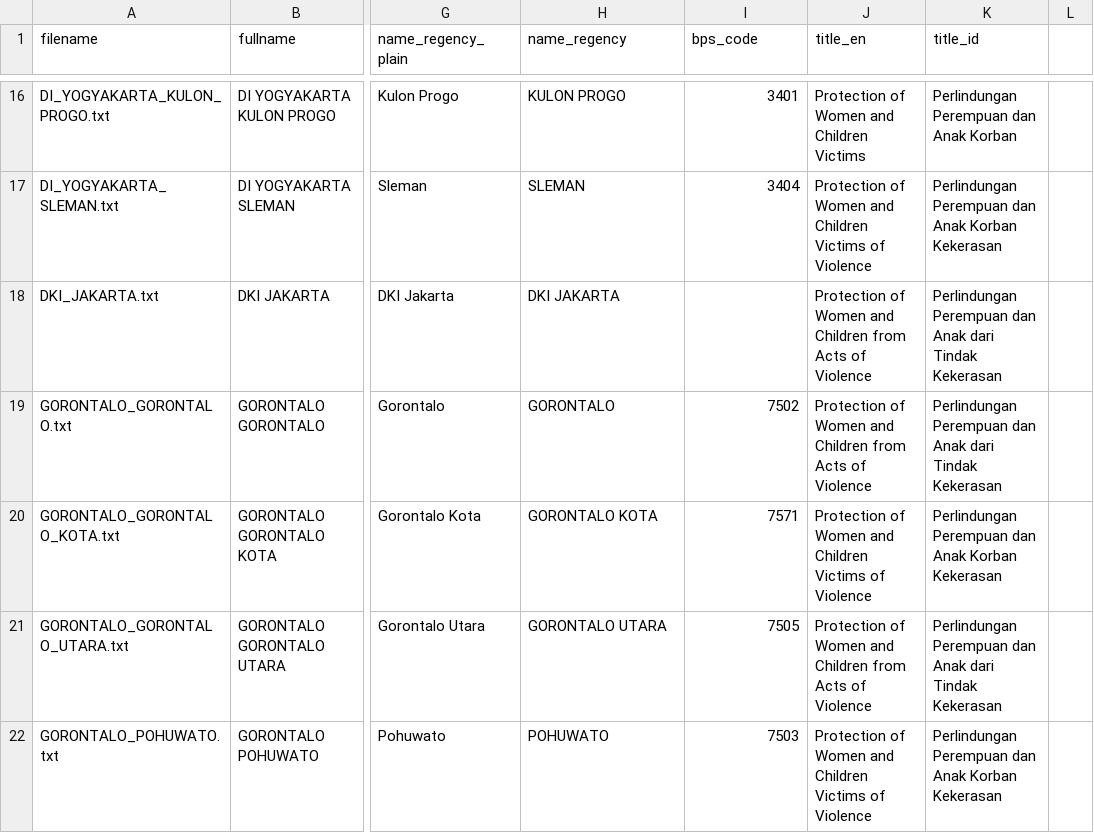
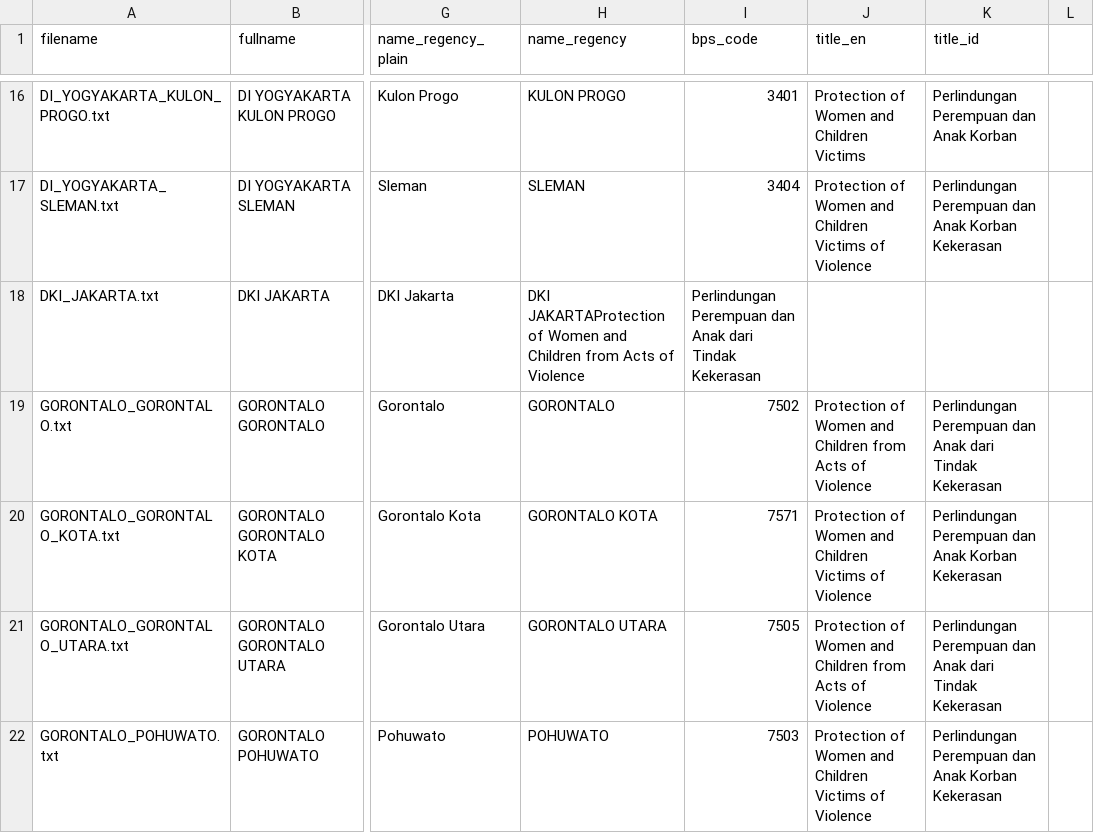
Before and after one commit to KatieBuc/qualityoflaw, a CSV file: data/processed/metadata.csv, drawn as a sheet; only a part is shown, gaps mark what is left out; the diff names each change by its address in the sheet, - before the commit and + after, or states it on an @@ line.

Commit message:
metadata fix2

```diff
--- a/data/processed/metadata.csv
+++ b/data/processed/metadata.csv
-H18 (name_regency): DKI JAKARTA
+H18 (name_regency): DKI JAKARTAProtection of Women and Children from Acts of Violence
-I18 (bps_code): (empty)
+I18 (bps_code): Perlindungan Perempuan dan Anak dari Tindak Kekerasan
-J18 (title_en): Protection of Women and Children from Acts of Violence
+J18 (title_en): (empty)
-K18 (title_id): Perlindungan Perempuan dan Anak dari Tindak Kekerasan
+K18 (title_id): (empty)
```
